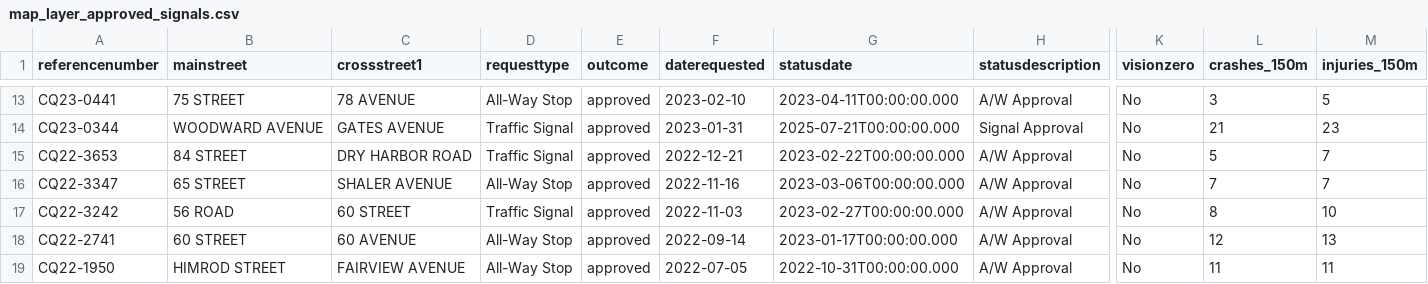
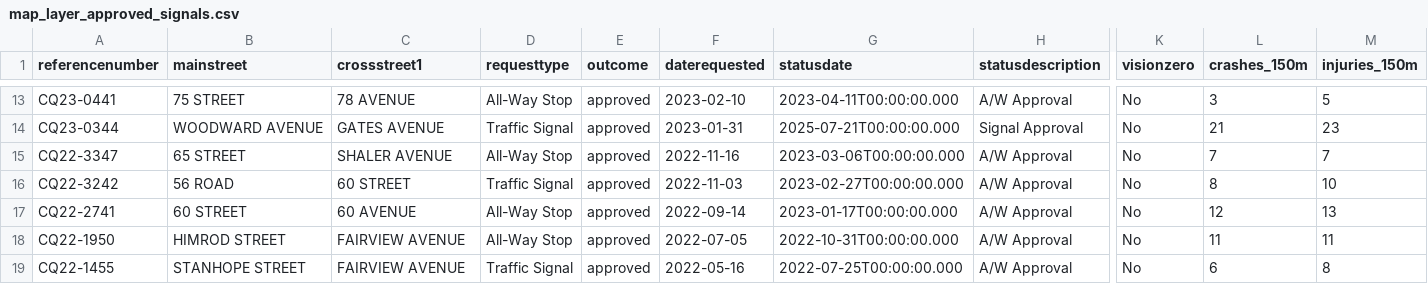
Before and after one commit to ryan-kel/d30_DOT_Saftey_Requests, a CSV file: output/map_layer_approved_signals.csv, drawn as a sheet; only a part is shown, gaps mark what is left out; the shorter side is filled out with more unchanged rows; rows hold the shown columns only; the diff names each change by its address in the sheet, - before the commit and + after, or states it on an @@ line.

```diff
--- a/output/map_layer_approved_signals.csv
+++ b/output/map_layer_approved_signals.csv
-row 15: CQ22-3653 | 84 STREET | DRY HARBOR ROAD | Traffic Signal | approved | 2022-12-21 | 2023-02-22T00:00:00.000 | A/W Approval | No | 5 | 7
```
Also changed, not shown: output/geocode_cache_signal_studies.csv, output/map_layer_denied_signals.csv, 9 other files.
